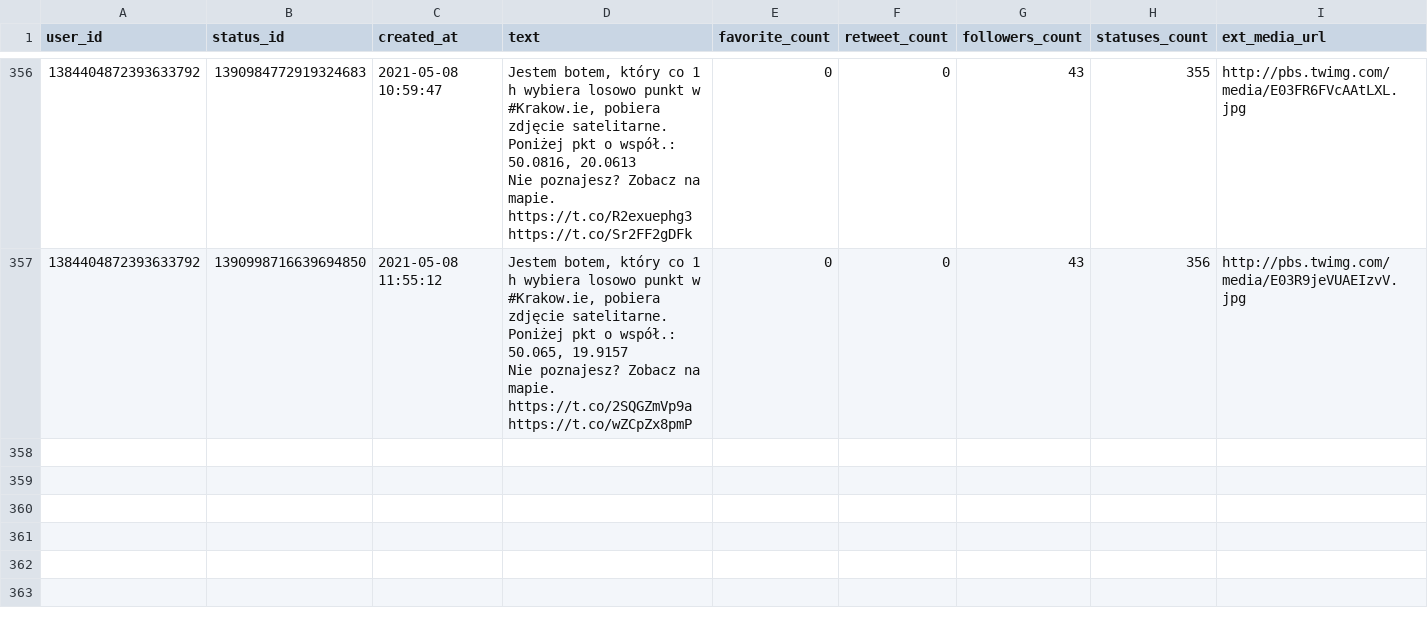
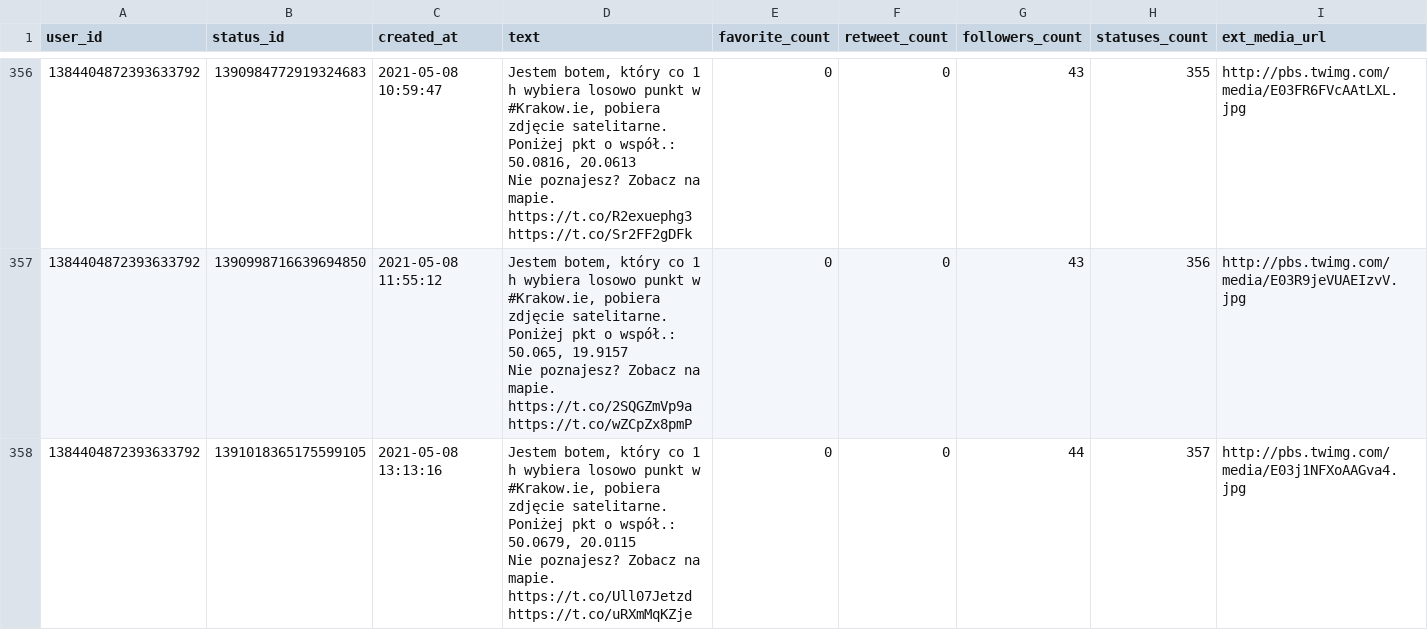
Before and after one commit to sms1962/BotKrakow, a CSV file: data/archiwum_twitow.csv, drawn as a sheet; only a part is shown, gaps mark what is left out; ↵ is a line break in a cell; the diff names each change by its address in the sheet, - before the commit and + after, or states it on an @@ line.

Commit message:
Zapisanie nowych twitow

```diff
--- a/data/archiwum_twitow.csv
+++ b/data/archiwum_twitow.csv
+row 358: 1384404872393633792 | 1391018365175599105 | 2021-05-08 13:13:16 | Jestem botem, który co 1 h wybiera losowo punkt w #Krakow.ie, pobiera zdjęcie satelitarne. Poniżej pkt o współ.: 50.0679, 20.0115 ↵ Nie poznajesz? Zobacz na mapie. https://t.co/Ull07Jetzd https://t.co/uRXmMqKZje | 0 | 0 | 44 | 357 | http://pbs.twimg.com/media/E03j1NFXoAAGva4.jpg
```
Also changed, not shown: 1 other file.
